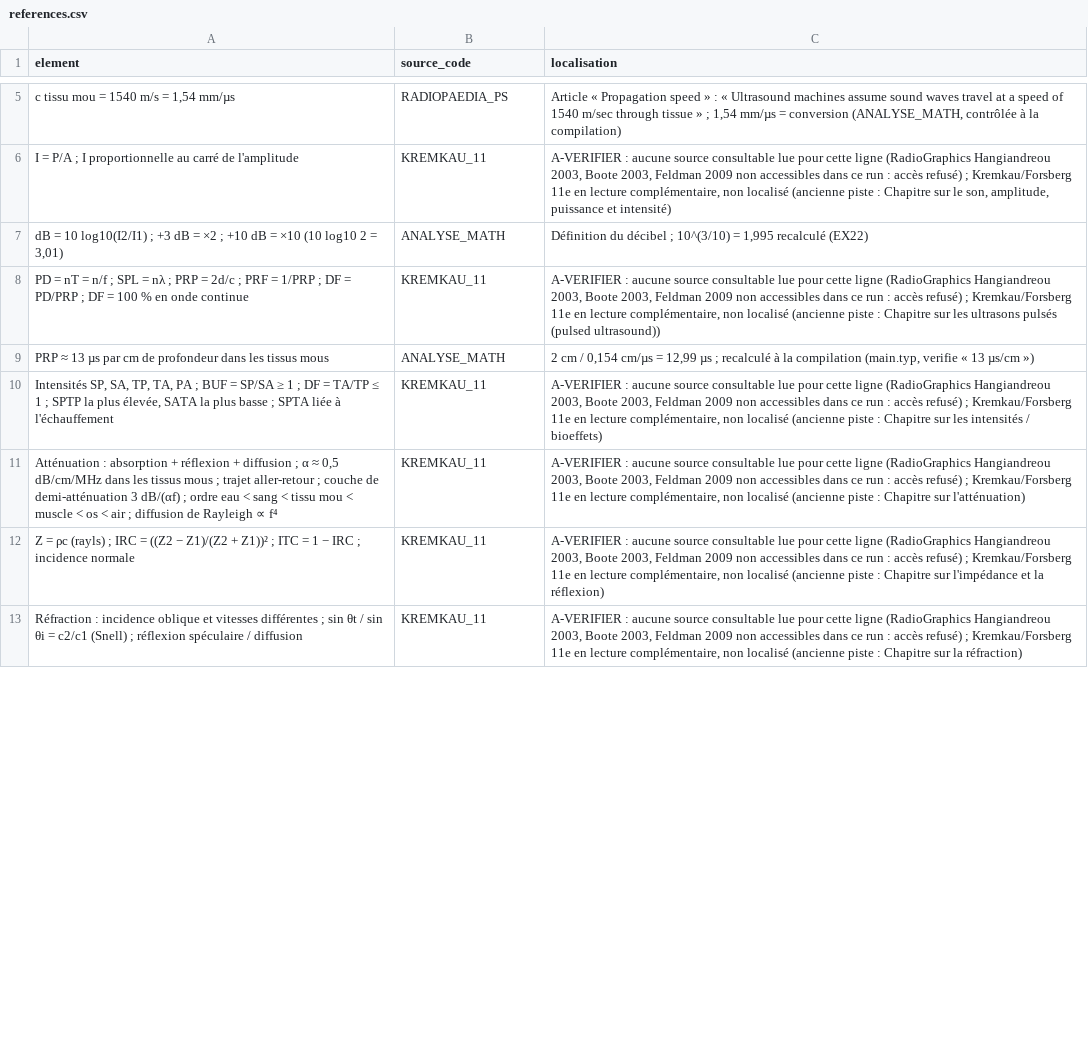
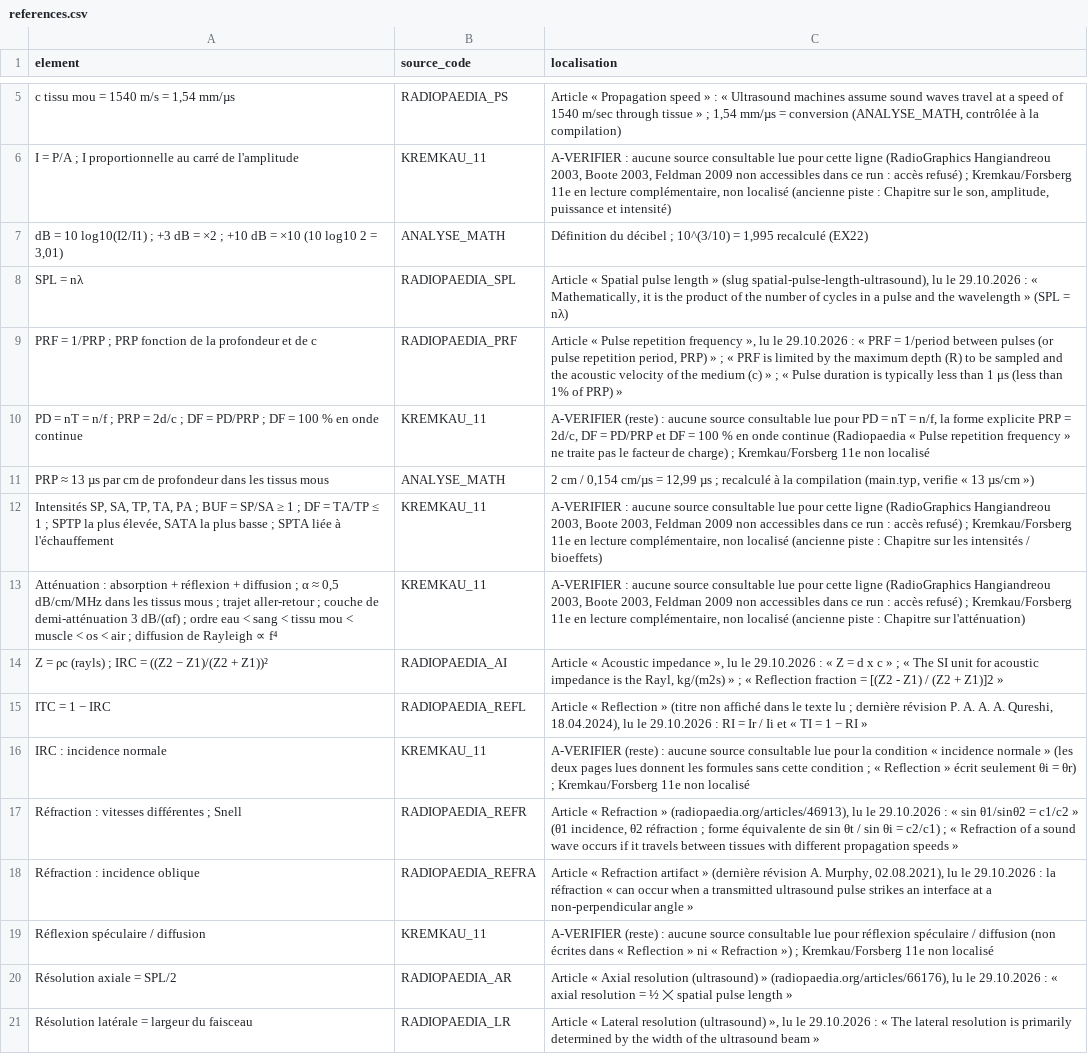
Before and after one commit to pataplume/mindshelf, a CSV file: produits/EN04/donnees/references.csv, drawn as a sheet; only a part is shown, gaps mark what is left out; the diff covers the shown part only.

```diff
--- a/produits/EN04/donnees/references.csv
+++ b/produits/EN04/donnees/references.csv
@@ -7,3 +7,5 @@ I = P/A ; I proportionnelle au carré de l'amplitude,KREMKAU_11,"A-VERIFIER : au
 "dB = 10 log10(I2/I1) ; +3 dB = ×2 ; +10 dB = ×10 (10 log10 2 = 3,01)",ANALYSE_MATH,"Définition du décibel ; 10^(3/10) = 1,995 recalculé (EX22)"
-PD = nT = n/f ; SPL = nλ ; PRP = 2d/c ; PRF = 1/PRP ; DF = PD/PRP ; DF = 100 % en onde continue,KREMKAU_11,"A-VERIFIER : aucune source consultable lue pour cette ligne (RadioGraphics Hangiandreou 2003, Boote 2003, Feldman 2009 non accessibles dans ce run : accès refusé) ; Kremkau/Forsberg 11e en lecture complémentaire, non localisé (ancienne piste : Chapitre sur les ultrasons pulsés (pulsed ultrasound))"
+SPL = nλ,RADIOPAEDIA_SPL,"Article « Spatial pulse length » (slug spatial-pulse-length-ultrasound), lu le 29.10.2026 : « Mathematically, it is the product of the number of cycles in a pulse and the wavelength » (SPL = nλ)"
+PRF = 1/PRP ; PRP fonction de la profondeur et de c,RADIOPAEDIA_PRF,"Article « Pulse repetition frequency », lu le 29.10.2026 : « PRF = 1/period between pulses (or pulse repetition period, PRP) » ; « PRF is limited by the maximum depth (R) to be sampled and the acoustic velocity of the medium (c) » ; « Pulse duration is typically less than 1 μs (less than 1% of PRP) »"
+PD = nT = n/f ; PRP = 2d/c ; DF = PD/PRP ; DF = 100 % en onde continue,KREMKAU_11,"A-VERIFIER (reste) : aucune source consultable lue pour PD = nT = n/f, la forme explicite PRP = 2d/c, DF = PD/PRP et DF = 100 % en onde continue (Radiopaedia « Pulse repetition frequency » ne traite pas le facteur de charge) ; Kremkau/Forsberg 11e non localisé"
 PRP ≈ 13 µs par cm de profondeur dans les tissus mous,ANALYSE_MATH,"2 cm / 0,154 cm/µs = 12,99 µs ; recalculé à la compilation (main.typ, verifie « 13 µs/cm »)"
@@ -11,3 +13,9 @@ PRP ≈ 13 µs par cm de profondeur dans les tissus mous,ANALYSE_MATH,"2 cm / 0,
 "Atténuation : absorption + réflexion + diffusion ; α ≈ 0,5 dB/cm/MHz dans les tissus mous ; trajet aller-retour ; couche de demi-atténuation 3 dB/(αf) ; ordre eau < sang < tissu mou < muscle < os < air ; diffusion de Rayleigh ∝ f⁴",KREMKAU_11,"A-VERIFIER : aucune source consultable lue pour cette ligne (RadioGraphics Hangiandreou 2003, Boote 2003, Feldman 2009 non accessibles dans ce run : accès refusé) ; Kremkau/Forsberg 11e en lecture complémentaire, non localisé (ancienne piste : Chapitre sur l'atténuation)"
-Z = ρc (rayls) ; IRC = ((Z2 − Z1)/(Z2 + Z1))² ; ITC = 1 − IRC ; incidence normale,KREMKAU_11,"A-VERIFIER : aucune source consultable lue pour cette ligne (RadioGraphics Hangiandreou 2003, Boote 2003, Feldman 2009 non accessibles dans ce run : accès refusé) ; Kremkau/Forsberg 11e en lecture complémentaire, non localisé (ancienne piste : Chapitre sur l'impédance et la réflexion)"
-Réfraction : incidence oblique et vitesses différentes ; sin θt / sin θi = c2/c1 (Snell) ; réflexion spéculaire / diffusion,KREMKAU_11,"A-VERIFIER : aucune source consultable lue pour cette ligne (RadioGraphics Hangiandreou 2003, Boote 2003, Feldman 2009 non accessibles dans ce run : accès refusé) ; Kremkau/Forsberg 11e en lecture complémentaire, non localisé (ancienne piste : Chapitre sur la réfraction)"
+Z = ρc (rayls) ; IRC = ((Z2 − Z1)/(Z2 + Z1))²,RADIOPAEDIA_AI,"Article « Acoustic impedance », lu le 29.10.2026 : « Z = d x c » ; « The SI unit for acoustic impedance is the Rayl, kg/(m2s) » ; « Reflection fraction = [(Z2 - Z1) / (Z2 + Z1)]2 »"
+ITC = 1 − IRC,RADIOPAEDIA_REFL,"Article « Reflection » (titre non affiché dans le texte lu ; dernière révision P. A. A. A. Qureshi, 18.04.2024), lu le 29.10.2026 : RI = Ir / Ii et « TI = 1 − RI »"
+IRC : incidence normale,KREMKAU_11,A-VERIFIER (reste) : aucune source consultable lue pour la condition « incidence normale » (les deux pages lues donnent les formules sans cette condition ; « Reflection » écrit seulement θi = θr) ; Kremkau/Forsberg 11e non localisé
+Réfraction : vitesses différentes ; Snell,RADIOPAEDIA_REFR,"Article « Refraction » (radiopaedia.org/articles/46913), lu le 29.10.2026 : « sin θ1/sinθ2 = c1/c2 » (θ1 incidence, θ2 réfraction ; forme équivalente de sin θt / sin θi = c2/c1) ; « Refraction of a sound wave occurs if it travels between tissues with different propagation speeds »"
+Réfraction : incidence oblique,RADIOPAEDIA_REFRA,"Article « Refraction artifact » (dernière révision A. Murphy, 02.08.2021), lu le 29.10.2026 : la réfraction « can occur when a transmitted ultrasound pulse strikes an interface at a non-perpendicular angle »"
+Réflexion spéculaire / diffusion,KREMKAU_11,A-VERIFIER (reste) : aucune source consultable lue pour réflexion spéculaire / diffusion (non écrites dans « Reflection » ni « Refraction ») ; Kremkau/Forsberg 11e non localisé
+Résolution axiale = SPL/2,RADIOPAEDIA_AR,"Article « Axial resolution (ultrasound) » (radiopaedia.org/articles/66176), lu le 29.10.2026 : « axial resolution = ½ ⨉ spatial pulse length »"
+Résolution latérale = largeur du faisceau,RADIOPAEDIA_LR,"Article « Lateral resolution (ultrasound) », lu le 29.10.2026 : « The lateral resolution is primarily determined by the width of the ultrasound beam »"
```
Also changed, not shown: 9 added rows and 10 edited cells elsewhere in this file, data/produits.csv, data/run_taches.csv, 25 other files.
